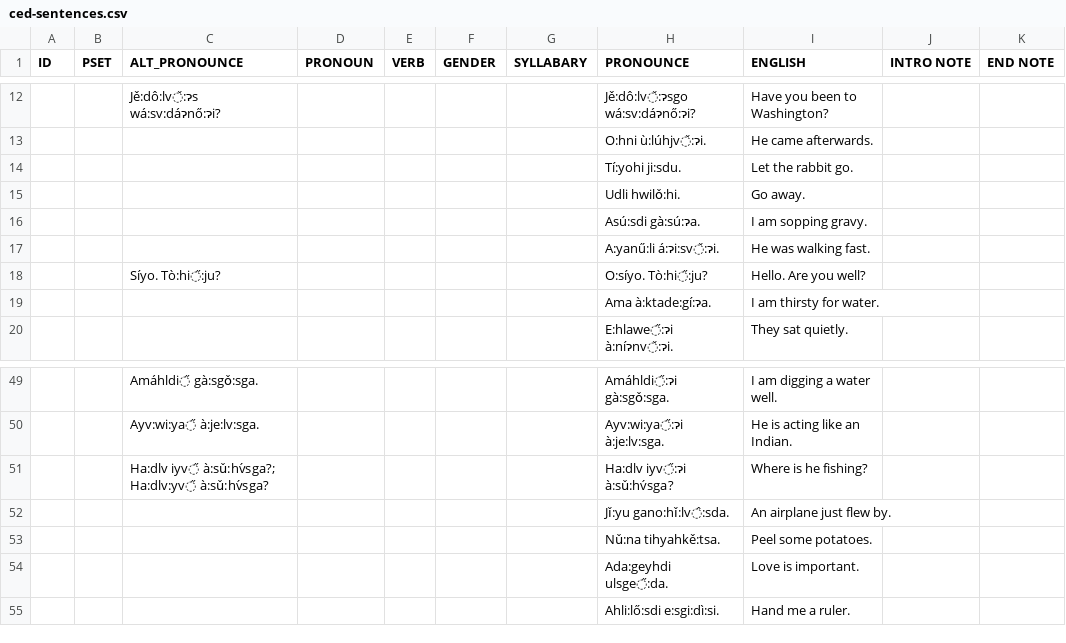
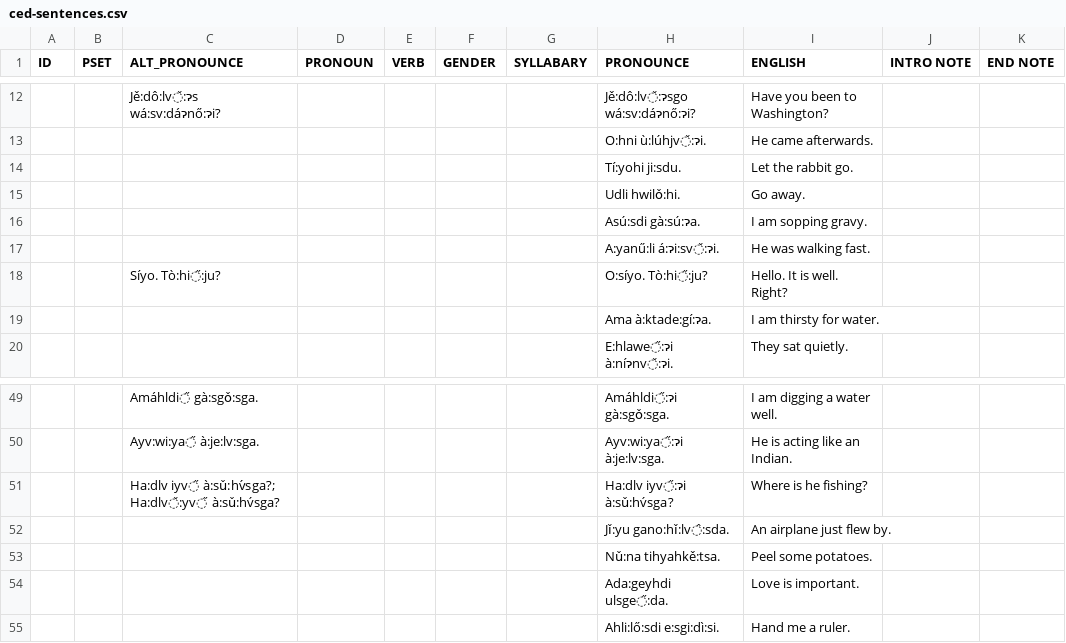
Before and after one commit to CherokeeLanguage/audio-lessons-generator-python, a CSV file: data/ced-sentences.csv, drawn as a sheet; only a part is shown, gaps mark what is left out; the diff covers the shown part only.

```diff
--- a/data/ced-sentences.csv
+++ b/data/ced-sentences.csv
@@ -17,3 +17,3 @@ ID,PSET,ALT_PRONOUNCE,PRONOUN,VERB,GENDER,SYLLABARY,PRONOUNCE,ENGLISH,INTRO NOTE
 ,,,,,,,A:yanű:li á:ɂi:sv̌:ɂi.,He was walking fast.,,
-,,Síyo. Tò:hi̋:ju?,,,,,O:síyo. Tò:hi̋:ju?,Hello. Are you well?,,
+,,Síyo. Tò:hi̋:ju?,,,,,O:síyo. Tò:hi̋:ju?,Hello. It is well. Right?,,
 ,,,,,,,Ama à:ktade:gí:ɂa.,I am thirsty for water.,,
@@ -50,3 +50,3 @@ ID,PSET,ALT_PRONOUNCE,PRONOUN,VERB,GENDER,SYLLABARY,PRONOUNCE,ENGLISH,INTRO NOTE
 ,,Ayv:wi:ya̋ à:je:lv:sga.,,,,,Ayv:wi:ya̋:ɂi à:je:lv:sga.,He is acting like an Indian.,,
-,,Ha:dlv iyv̋ à:sǔ:hv́sga?; Ha:dlv:yv̋ à:sǔ:hv́sga?,,,,,Ha:dlv iyv̋:ɂi à:sǔ:hv́sga?,Where is he fishing?,,
+,,Ha:dlv iyv̋ à:sǔ:hv́sga?; Ha:dlv̌:yv̋ à:sǔ:hv́sga?,,,,,Ha:dlv iyv̋:ɂi à:sǔ:hv́sga?,Where is he fishing?,,
 ,,,,,,,Jǐ:yu gano:hǐ:lv̂:sda.,An airplane just flew by.,,
```
Also changed, not shown: 50 added rows and 1 edited cell elsewhere in this file, 2 other files.
